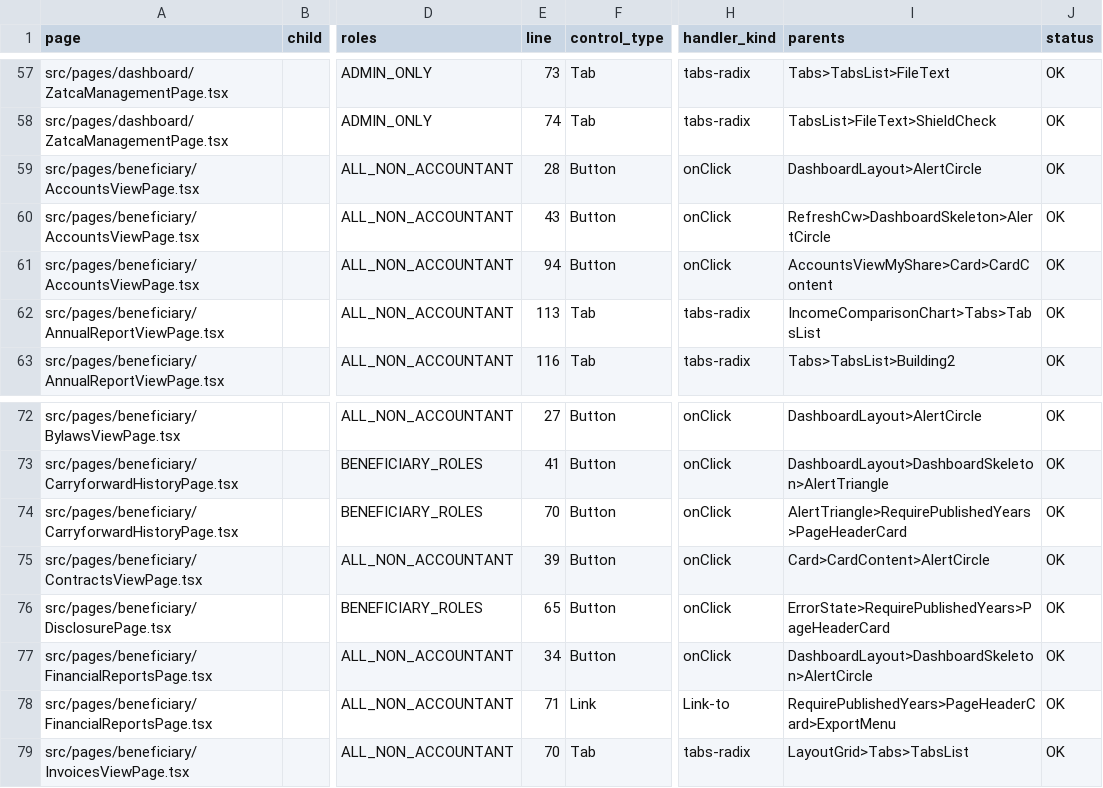
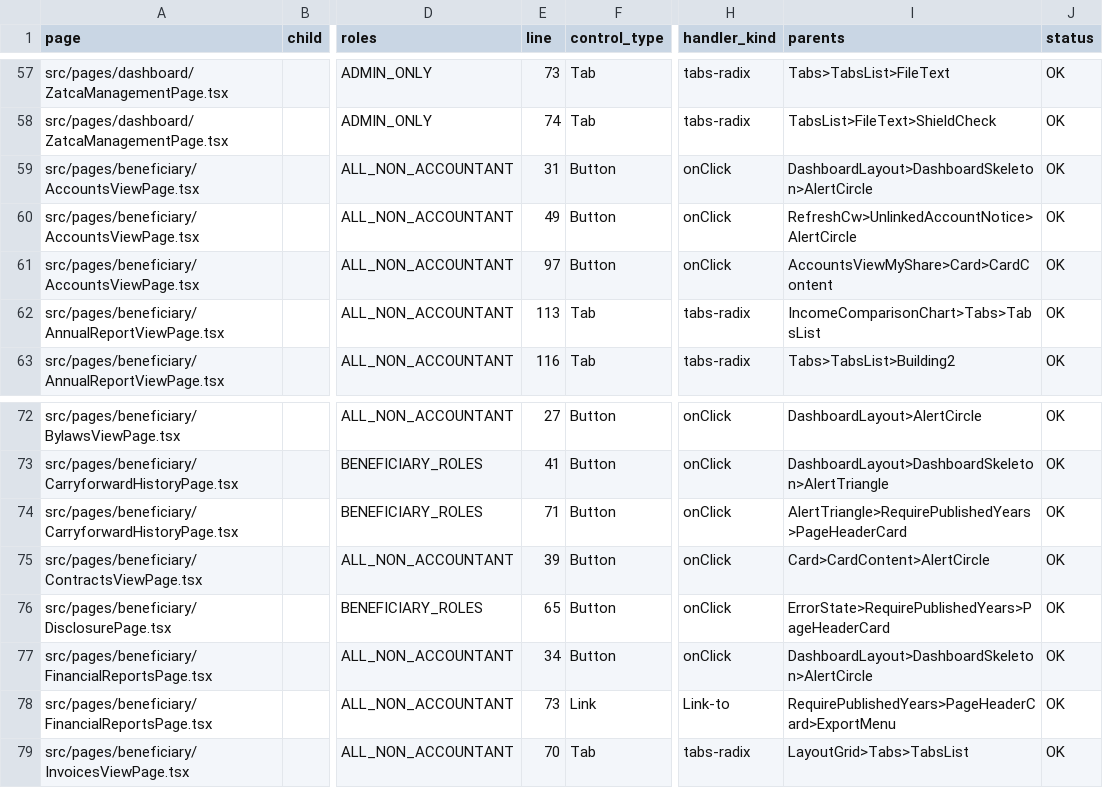
Before and after one commit to marzoouq/waqf-mr, a CSV file: audit/page-controls-audit.csv, drawn as a sheet; only a part is shown, gaps mark what is left out; the diff names each change by its address in the sheet, - before the commit and + after, or states it on an @@ line.

```diff
--- a/audit/page-controls-audit.csv
+++ b/audit/page-controls-audit.csv
-E59 (line): 28
+E59 (line): 31
-I59 (parents): DashboardLayout>AlertCircle
+I59 (parents): DashboardLayout>DashboardSkeleton>AlertCircle
-E60 (line): 43
+E60 (line): 49
-I60 (parents): RefreshCw>DashboardSkeleton>AlertCircle
+I60 (parents): RefreshCw>UnlinkedAccountNotice>AlertCircle
-E61 (line): 94
+E61 (line): 97
-E74 (line): 70
+E74 (line): 71
-E78 (line): 71
+E78 (line): 73
```
Also changed, not shown: 2 other files.
